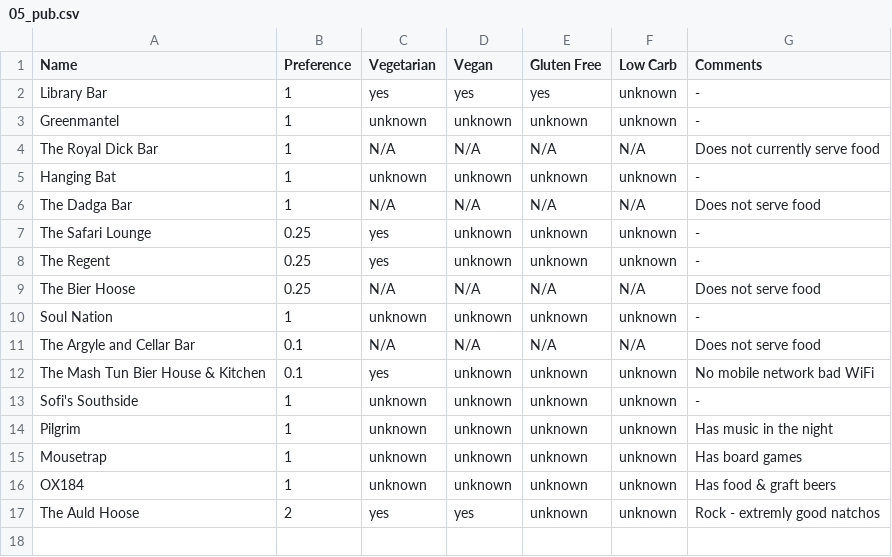
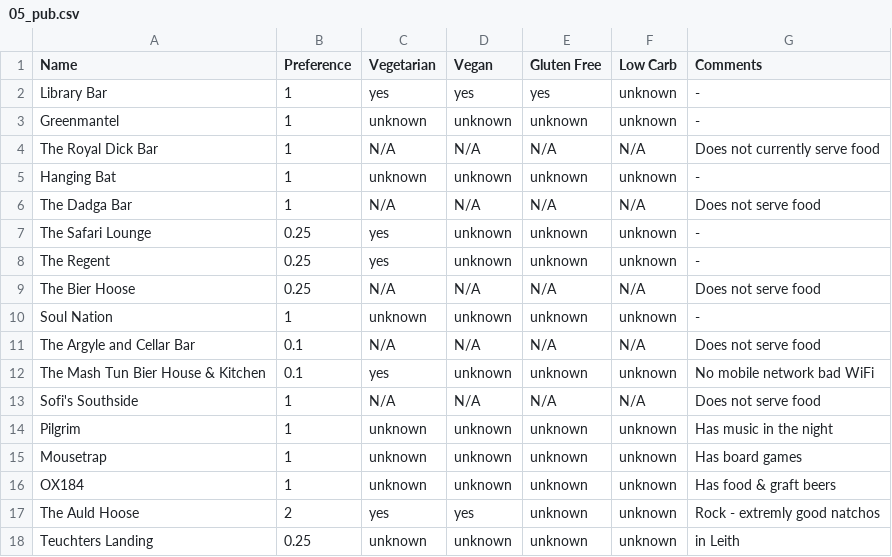
Before and after one commit to mbailleu/choose-place, a CSV file: choose_place/data/05_pub.csv, drawn as a sheet.

Commit message:
Added Teuchters Landing

```diff
--- a/choose_place/data/05_pub.csv
+++ b/choose_place/data/05_pub.csv
@@ -12,3 +12,3 @@ The Argyle and Cellar Bar, 0.1, N/A, N/A, N/A, N/A, Does not serve food
 The Mash Tun Bier House & Kitchen, 0.1, yes, unknown, unknown, unknown, No mobile network bad WiFi
-Sofi's Southside, 1, unknown, unknown, unknown, unknown, -
+Sofi's Southside, 1, N/A, N/A, N/A, N/A, Does not serve food
 Pilgrim, 1, unknown, unknown, unknown, unknown, Has music in the night
@@ -17 +17,2 @@ OX184, 1, unknown, unknown, unknown, unknown, Has food & graft beers
 The Auld Hoose, 2, yes, yes, unknown, unknown, Rock - extremly good natchos
+Teuchters Landing, 0.25, unknown, unknown, unknown, unknown, in Leith
```
